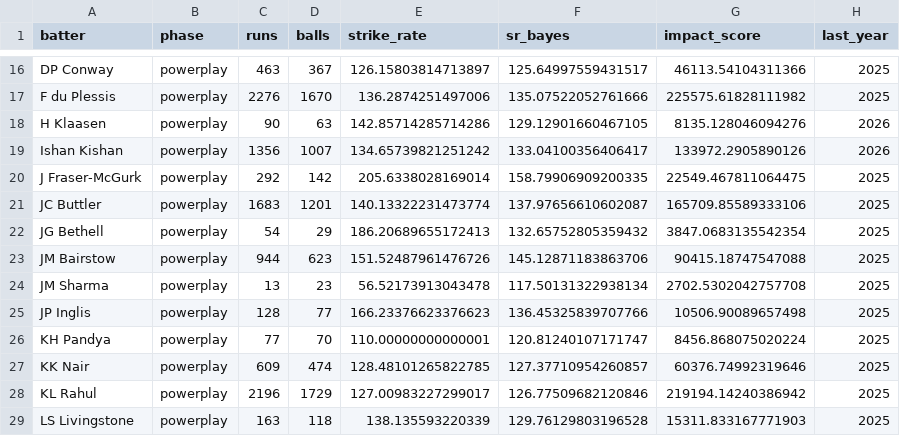
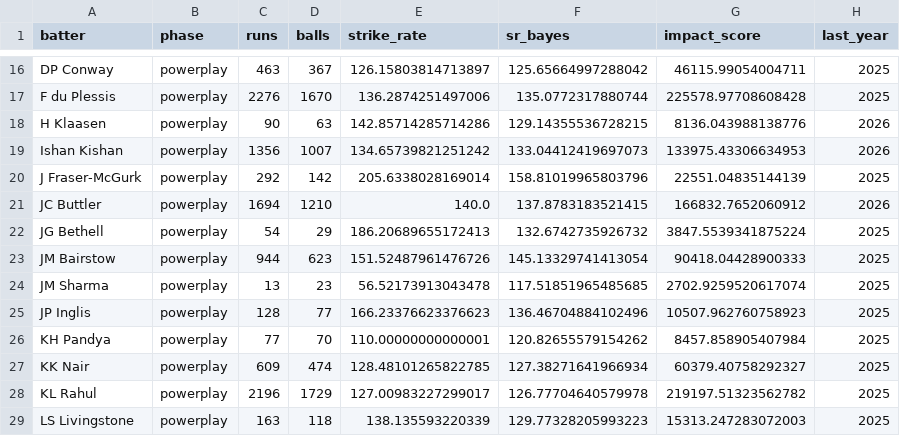
Before and after one commit to pzaware19/ipl-auction-dashboard, a CSV file: Data/powerplay_batting_active.csv, drawn as a sheet; only a part is shown, gaps mark what is left out; the diff covers the shown part only; the diff names each change by its address in the sheet, - before the commit and + after, or states it on an @@ line.

```diff
--- a/Data/powerplay_batting_active.csv
+++ b/Data/powerplay_batting_active.csv
-F16 (sr_bayes): 125.64997559431517
+F16 (sr_bayes): 125.65664997288042
-G16 (impact_score): 46113.54104311366
+G16 (impact_score): 46115.99054004711
-F17 (sr_bayes): 135.07522052761666
+F17 (sr_bayes): 135.0772317880744
-G17 (impact_score): 225575.61828111982
+G17 (impact_score): 225578.97708608428
-F18 (sr_bayes): 129.12901660467105
+F18 (sr_bayes): 129.14355536728215
-G18 (impact_score): 8135.128046094276
+G18 (impact_score): 8136.043988138776
-F19 (sr_bayes): 133.04100356406417
+F19 (sr_bayes): 133.04412419697073
-G19 (impact_score): 133972.2905890126
+G19 (impact_score): 133975.43306634953
-F20 (sr_bayes): 158.79906909200335
+F20 (sr_bayes): 158.81019965803796
-G20 (impact_score): 22549.467811064475
+G20 (impact_score): 22551.04835144139
-C21 (runs): 1683
+C21 (runs): 1694
-D21 (balls): 1201
+D21 (balls): 1210
-E21 (strike_rate): 140.13322231473774
+E21 (strike_rate): 140.0
-F21 (sr_bayes): 137.97656610602087
+F21 (sr_bayes): 137.8783183521415
-G21 (impact_score): 165709.85589333106
+G21 (impact_score): 166832.7652060912
-H21 (last_year): 2025
+H21 (last_year): 2026
-F22 (sr_bayes): 132.65752805359432
+F22 (sr_bayes): 132.6742735926732
-G22 (impact_score): 3847.0683135542354
+G22 (impact_score): 3847.5539341875224
-F23 (sr_bayes): 145.12871183863706
+F23 (sr_bayes): 145.13329741413054
-G23 (impact_score): 90415.18747547088
+G23 (impact_score): 90418.04428900333
-F24 (sr_bayes): 117.50131322938134
+F24 (sr_bayes): 117.51851965485685
-G24 (impact_score): 2702.5302042757708
+G24 (impact_score): 2702.9259520617074
-F25 (sr_bayes): 136.45325839707766
+F25 (sr_bayes): 136.46704884102496
-G25 (impact_score): 10506.90089657498
+G25 (impact_score): 10507.962760758923
-F26 (sr_bayes): 120.81240107171747
+F26 (sr_bayes): 120.82655579154262
-G26 (impact_score): 8456.868075020224
+G26 (impact_score): 8457.858905407984
-F27 (sr_bayes): 127.37710954260857
+F27 (sr_bayes): 127.38271641966934
-G27 (impact_score): 60376.74992319646
+G27 (impact_score): 60379.40758292327
-F28 (sr_bayes): 126.77509682120846
+F28 (sr_bayes): 126.77704640579978
-G28 (impact_score): 219194.14240386942
+G28 (impact_score): 219197.51323562782
-F29 (sr_bayes): 129.76129803196528
+F29 (sr_bayes): 129.77328205993223
-G29 (impact_score): 15311.833167771903
+G29 (impact_score): 15313.247283072003
```
Also changed, not shown: 138 edited cells elsewhere in this file, Data/middle_batting_active.csv, Data/middle_batting_all_time.csv, 14 other files.
